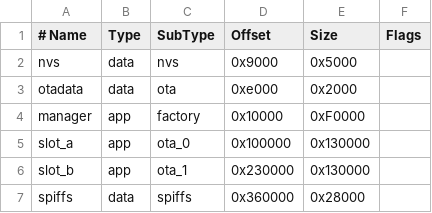
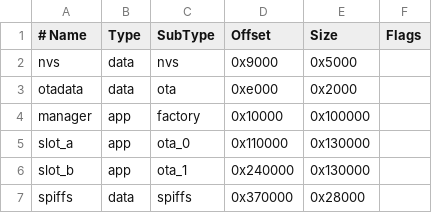
Before and after one commit to Aditya384197/ESP32_MultiBoot_Pro_v1_3, a CSV file: ESP32_MultiBoot_Pro_v1_3/partitions.csv, drawn as a sheet.

Commit message:
Update partition sizes and offsets in CSV

```diff
--- a/ESP32_MultiBoot_Pro_v1_3/partitions.csv
+++ b/ESP32_MultiBoot_Pro_v1_3/partitions.csv
@@ -3,5 +3,5 @@ nvs,        data, nvs,      0x9000,   0x5000,
 otadata,    data, ota,      0xe000,   0x2000,
-manager,    app,  factory,  0x10000,  0xF0000,
-slot_a,     app,  ota_0,    0x100000, 0x130000,
-slot_b,     app,  ota_1,    0x230000, 0x130000,
-spiffs,     data, spiffs,   0x360000, 0x28000,
+manager,    app,  factory,  0x10000,  0x100000,
+slot_a,     app,  ota_0,    0x110000, 0x130000,
+slot_b,     app,  ota_1,    0x240000, 0x130000,
+spiffs,     data, spiffs,   0x370000, 0x28000,
```
